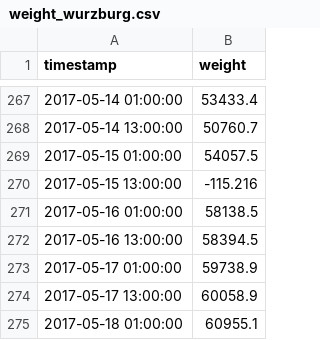
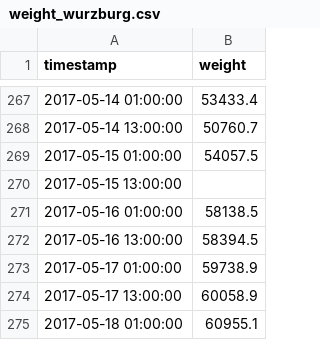
Before and after one commit to marcbonvin/beehivemonitoring, a CSV file: Data/wurzburg/weight_wurzburg.csv, drawn as a sheet; only a part is shown, gaps mark what is left out.

```diff
--- a/Data/wurzburg/weight_wurzburg.csv
+++ b/Data/wurzburg/weight_wurzburg.csv
@@ -269,3 +269,3 @@ timestamp,weight
 2017-05-15 01:00:00,54057.5
-2017-05-15 13:00:00,-115.216
+2017-05-15 13:00:00,
 2017-05-16 01:00:00,58138.5
```
Also changed, not shown: 2 other files.
